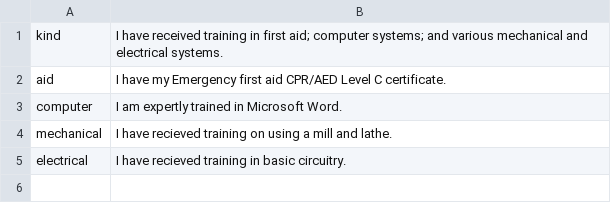
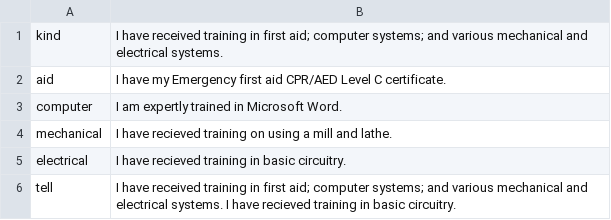
Before and after one commit to sehenke/310_Project, a CSV file: csvs/training.csv, drawn as a sheet; the diff names each change by its address in the sheet, - before the commit and + after, or states it on an @@ line.

```diff
--- a/csvs/training.csv
+++ b/csvs/training.csv
+row 6: tell | I have received training in first aid; computer systems; and various mechanical and electrical systems. I have recieved training in basic circuitry.
```
Also changed, not shown: csvs/certifications.csv, csvs/experience.csv, 7 other files.
